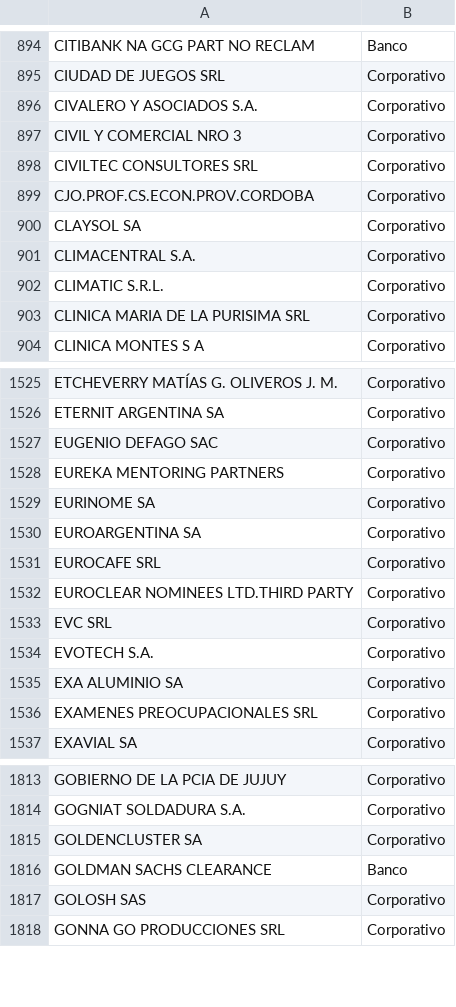
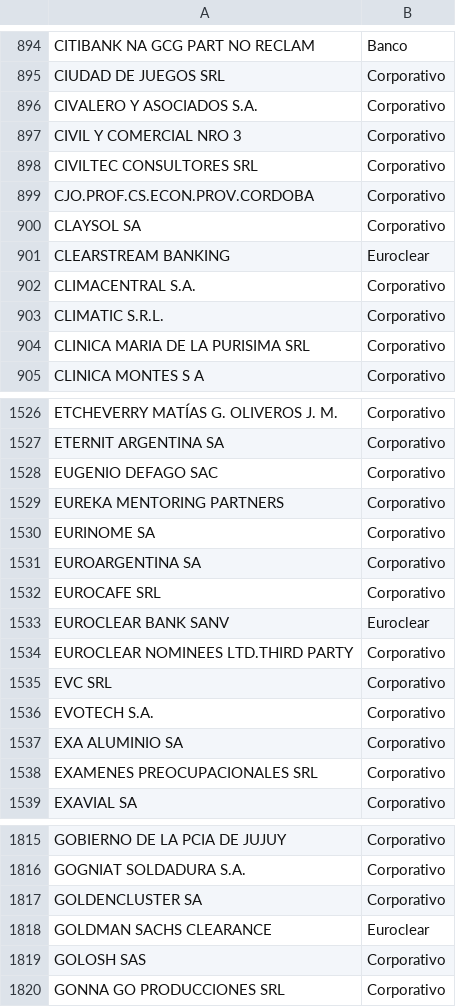
Before and after one commit to ramiellero/Caidas-de-deudas, a CSV file: Padron/mapeo_clasificacion.csv, drawn as a sheet; only a part is shown, gaps mark what is left out.

```diff
--- a/Padron/mapeo_clasificacion.csv
+++ b/Padron/mapeo_clasificacion.csv
@@ -900,2 +900,3 @@ CJO.PROF.CS.ECON.PROV.CORDOBA,Corporativo
 CLAYSOL SA,Corporativo
+CLEARSTREAM BANKING,Euroclear
 CLIMACENTRAL S.A.,Corporativo
@@ -1531,2 +1532,3 @@ EUROARGENTINA SA,Corporativo
 EUROCAFE SRL,Corporativo
+EUROCLEAR BANK SANV,Euroclear
 EUROCLEAR NOMINEES LTD.THIRD PARTY,Corporativo
@@ -1815,3 +1817,3 @@ GOGNIAT SOLDADURA S.A.,Corporativo
 GOLDENCLUSTER SA,Corporativo
-GOLDMAN SACHS CLEARANCE,Banco
+GOLDMAN SACHS CLEARANCE,Euroclear
 GOLOSH SAS,Corporativo
```
